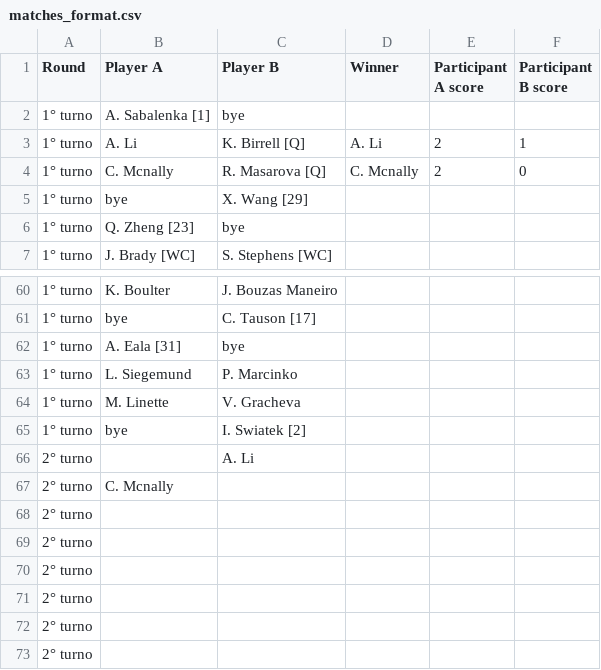
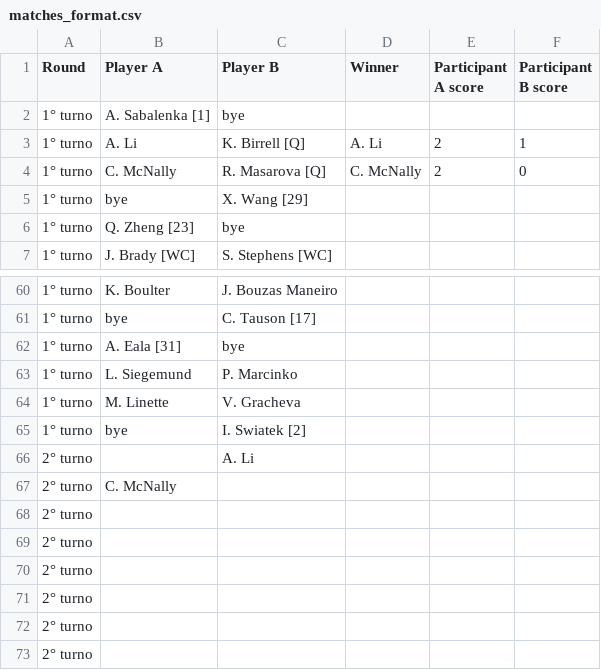
Before and after one commit to bennygiardina/draw_unified, a CSV file: data/matches_format.csv, drawn as a sheet; only a part is shown, gaps mark what is left out.

```diff
--- a/data/matches_format.csv
+++ b/data/matches_format.csv
@@ -3,3 +3,3 @@
 1° turno,A. Li,K. Birrell [Q],A. Li,2,1
-1° turno,C. Mcnally,R. Masarova [Q],C. Mcnally,2,0
+1° turno,C. McNally,R. Masarova [Q],C. McNally,2,0
 1° turno,bye,X. Wang [29],,,
@@ -66,3 +66,3 @@
 2° turno,,A. Li,,,
-2° turno,C. Mcnally,,,,
+2° turno,C. McNally,,,,
 2° turno,,,,,
```
